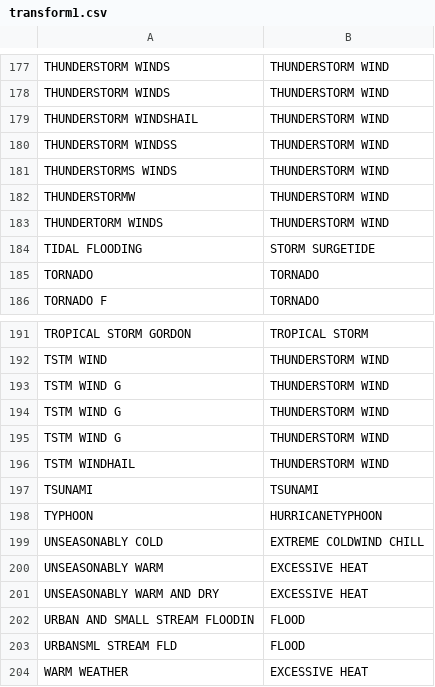
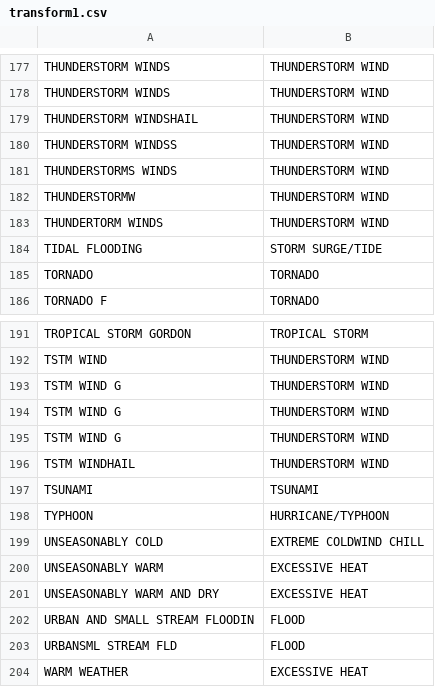
Before and after one commit to Pilandok/NOAA-stormdata-analysis, a CSV file: transform1.csv, drawn as a sheet; only a part is shown, gaps mark what is left out; the diff covers the shown part only.

```diff
--- a/transform1.csv
+++ b/transform1.csv
@@ -184 +184 @@
-"TIDAL FLOODING","STORM SURGETIDE"
+TIDAL FLOODING,STORM SURGE/TIDE
@@ -198 +198 @@
-"TYPHOON","HURRICANETYPHOON"
+TYPHOON,HURRICANE/TYPHOON
```
Also changed, not shown: 34 edited cells elsewhere in this file, 2 other files.
